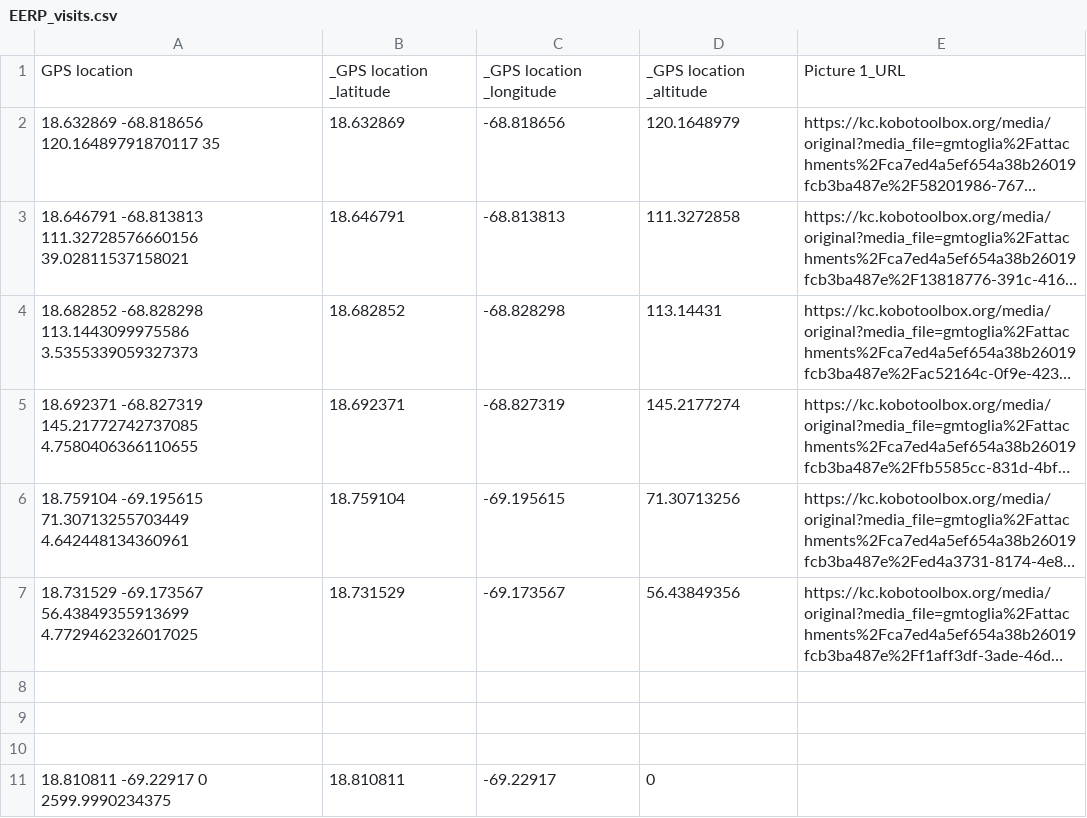
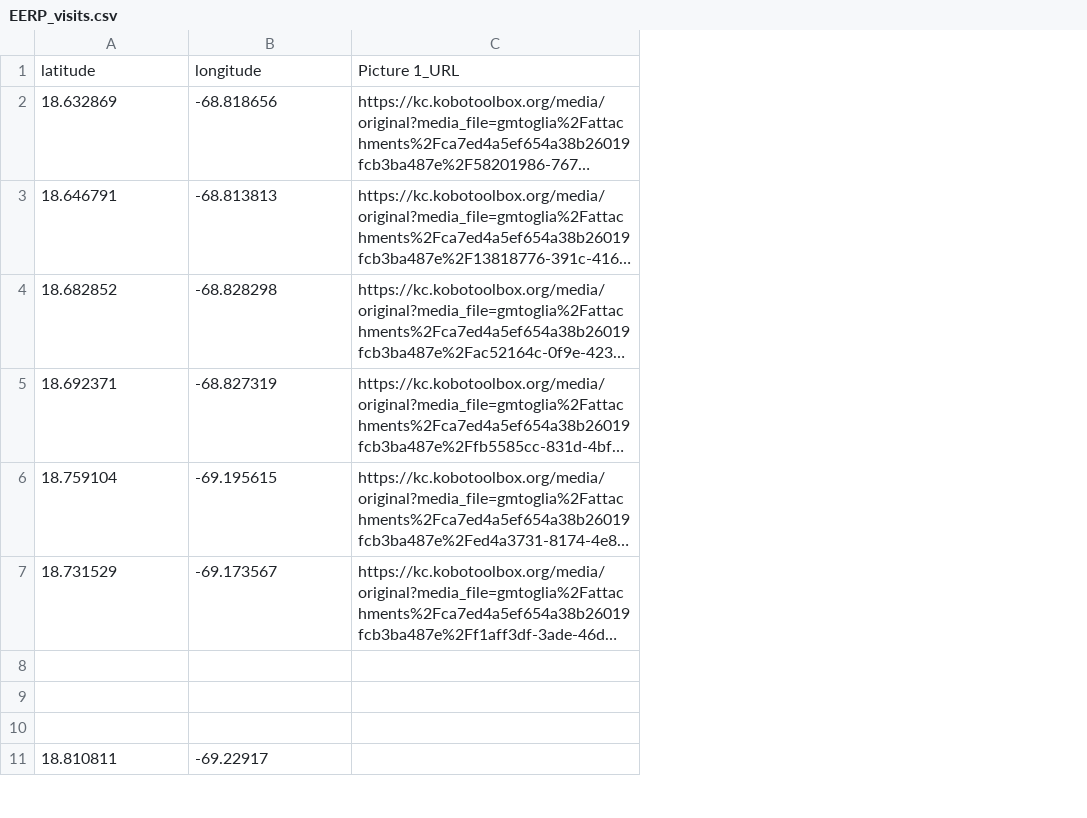
Before and after one commit to gmtoglia/eerp, a CSV file: EERP_visits.csv, drawn as a sheet; only a part is shown; long unchanged cells end in …; removed rows and columns are numbered as before the commit, all else as after; the diff names each change by its address in the sheet, - before the commit and + after, or states it on an @@ line.

Commit message:
2nd CSV

```diff
--- a/EERP_visits.csv
+++ b/EERP_visits.csv
-column A, rows 2-11: 18.632869 -68.818656 120.16489791870117 35 | 18.646791 -68.813813 111.32728576660156 39.02811537158021 | 18.682852 -68.828298 113.1443099975586 3.5355339059327373 | 18.692371 -68.827319 145.21772742737085 4.7580406366110655 | 18.759104 -69.195615 71.30713255703449 4.642448134360961 | 18.731529 -69.173567 56.43849355913699 4.7729462326017025 |  |  |  | 18.810811 -69.22917 0 2599.9990234375
-column D, rows 2-11: 120.1648979 | 111.3272858 | 113.14431 | 145.2177274 | 71.30713256 | 56.43849356 |  |  |  | 0
-row 1: GPS location | _GPS location _latitude | _GPS location _longitude | _GPS location _altitude | Picture 1_URL
+row 1: latitude | longitude | Picture 1_URL
```
